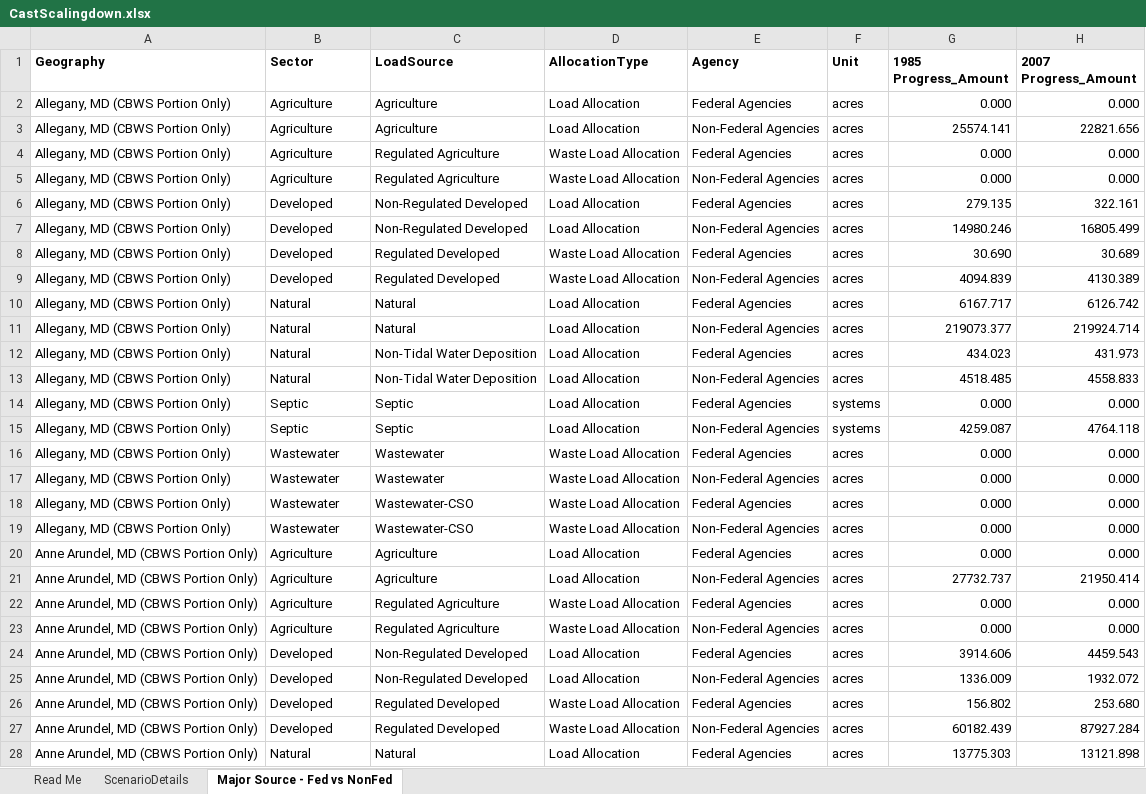
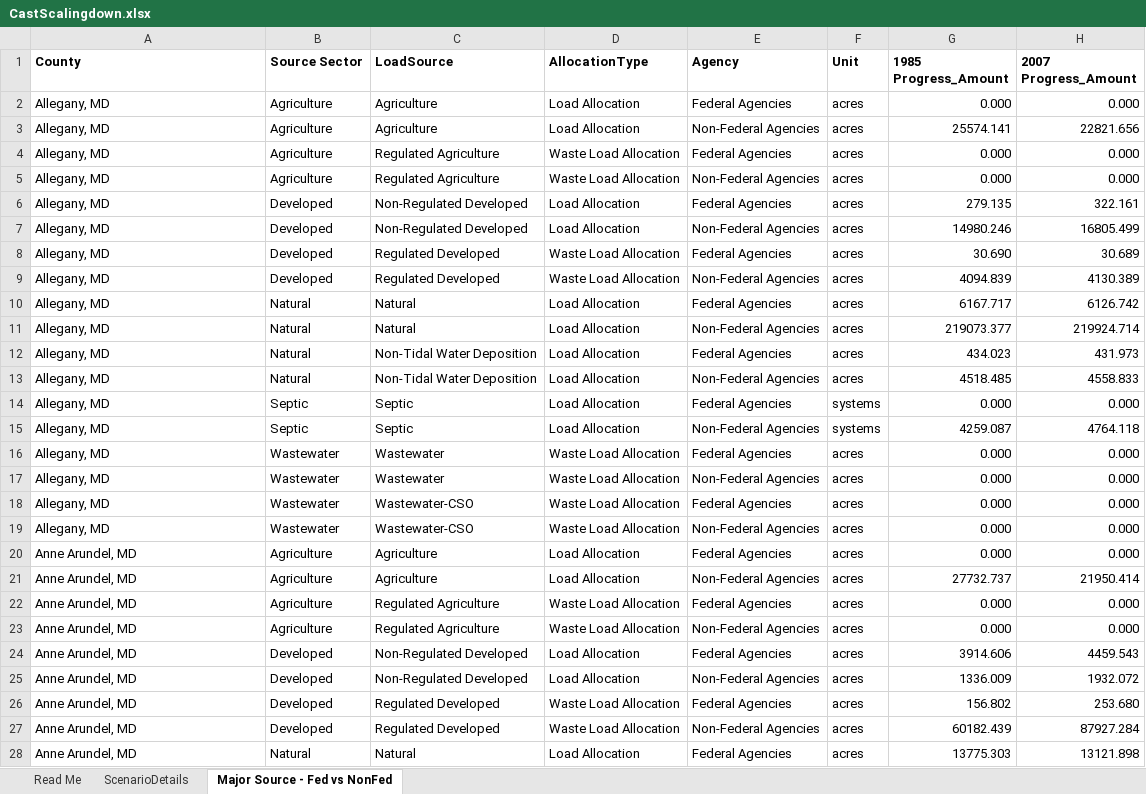
Before and after one commit to samshaferr/shafersa, an Excel workbook: Final/CastScalingdown.xlsx, sheet Major Source - Fed vs NonFed, drawn as a sheet; only a part is shown; values as stored, in another font and other column widths than the file's, no borders; the diff covers the shown part only; the diff names each change by its address in the sheet, - before the commit and + after, or states it on an @@ line.

Commit message:
new

```diff
--- a/Final/CastScalingdown.xlsx (sheet Major Source - Fed vs NonFed)
+++ b/Final/CastScalingdown.xlsx (sheet Major Source - Fed vs NonFed)
-A1: Geography
+A1: County
-B1: Sector
+B1: Source Sector
-A2:A19 (County): Allegany, MD (CBWS Portion Only)
+A2:A19 (County): Allegany, MD
-A20:A28 (County): Anne Arundel, MD (CBWS Portion Only)
+A20:A28 (County): Anne Arundel, MD
```
Also changed, not shown: 385 edited cells elsewhere in this sheet.
